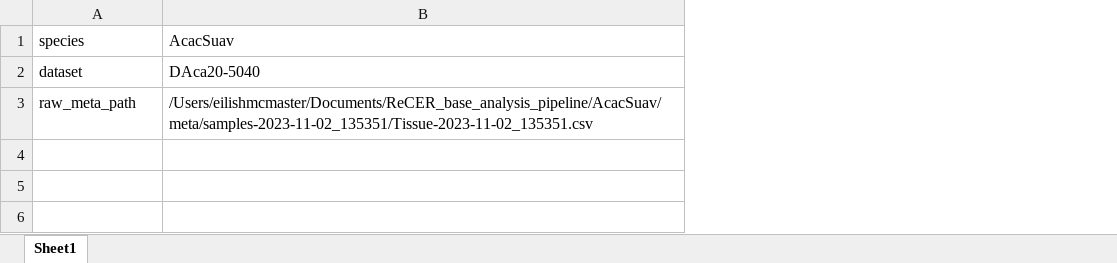
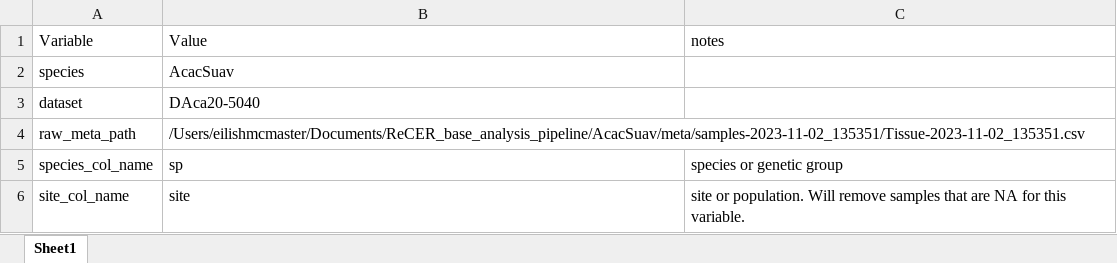
Before and after one commit to eilishmcmaster/ReCER_base_analysis_pipeline, an Excel workbook: 0_setup_variables.xlsx, sheet Sheet1, drawn as a sheet; values as stored, in another font and other column widths than the file's, no borders; addresses are those after the commit; the diff names each change by its address in the sheet, - before the commit and + after, or states it on an @@ line.

```diff
--- a/0_setup_variables.xlsx (sheet Sheet1)
+++ b/0_setup_variables.xlsx (sheet Sheet1)
+column C, empty
+row 1: Variable | Value | notes
+row 5: species_col_name | sp | species or genetic group
+row 6: site_col_name | site | site or population. Will remove samples that are NA for this variable.
```
Also changed, not shown: 1 other file.
